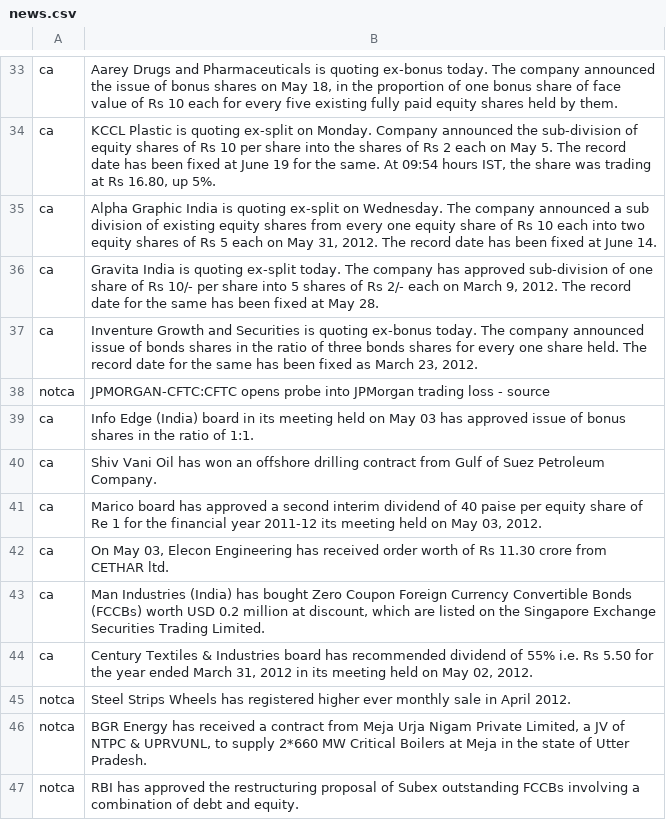
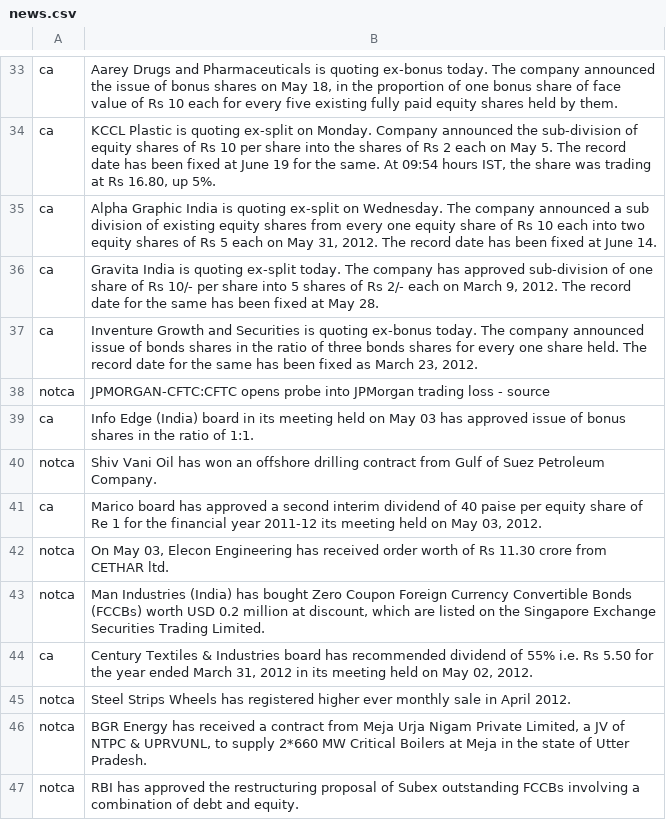
Before and after one commit to Anton-3-0-SIH2020/SIH2020_SM445_Team_Anton3.0_NLP-NER, a CSV file: news.csv, drawn as a sheet; only a part is shown, gaps mark what is left out; the diff covers the shown part only.

```diff
--- a/news.csv
+++ b/news.csv
@@ -41,6 +41,6 @@ notca,JPMORGAN-CFTC:CFTC opens probe into JPMorgan trading loss - source
 ca,Info Edge (India) board in its meeting held on May 03 has approved issue of bonus shares in the ratio of 1:1.
-ca,Shiv Vani Oil has won an offshore drilling contract from Gulf of Suez Petroleum Company.
+notca,Shiv Vani Oil has won an offshore drilling contract from Gulf of Suez Petroleum Company.
 ca,"Marico board has approved a second interim dividend of 40 paise per equity share of Re 1 for the financial year 2011-12 its meeting held on May 03, 2012."
-ca,"On May 03, Elecon Engineering has received order worth of Rs 11.30 crore from CETHAR ltd."
-ca,"Man Industries (India) has bought Zero Coupon Foreign Currency Convertible Bonds (FCCBs) worth USD 0.2 million at discount, which are listed on the Singapore Exchange Securities Trading Limited."
+notca,"On May 03, Elecon Engineering has received order worth of Rs 11.30 crore from CETHAR ltd."
+notca,"Man Industries (India) has bought Zero Coupon Foreign Currency Convertible Bonds (FCCBs) worth USD 0.2 million at discount, which are listed on the Singapore Exchange Securities Trading Limited."
 ca,"Century Textiles & Industries board has recommended dividend of 55% i.e. Rs 5.50 for the year ended March 31, 2012 in its meeting held on May 02, 2012."
```
Also changed, not shown: 39 edited cells elsewhere in this file, 24 other files.
